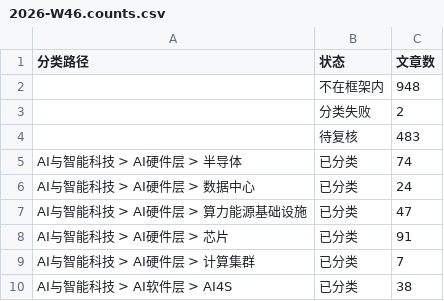
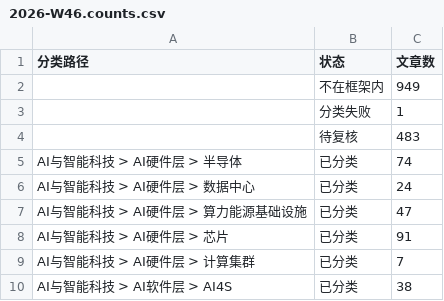
Before and after one commit to wodewoping-png/wechat-daily-news-csv, a CSV file: classified/weekly/2026-W46.counts.csv, drawn as a sheet; only a part is shown.

```diff
--- a/classified/weekly/2026-W46.counts.csv
+++ b/classified/weekly/2026-W46.counts.csv
@@ -1,4 +1,4 @@
 分类路径,状态,文章数
-,不在框架内,948
-,分类失败,2
+,不在框架内,949
+,分类失败,1
 ,待复核,483
```
Also changed, not shown: 7 other files.
